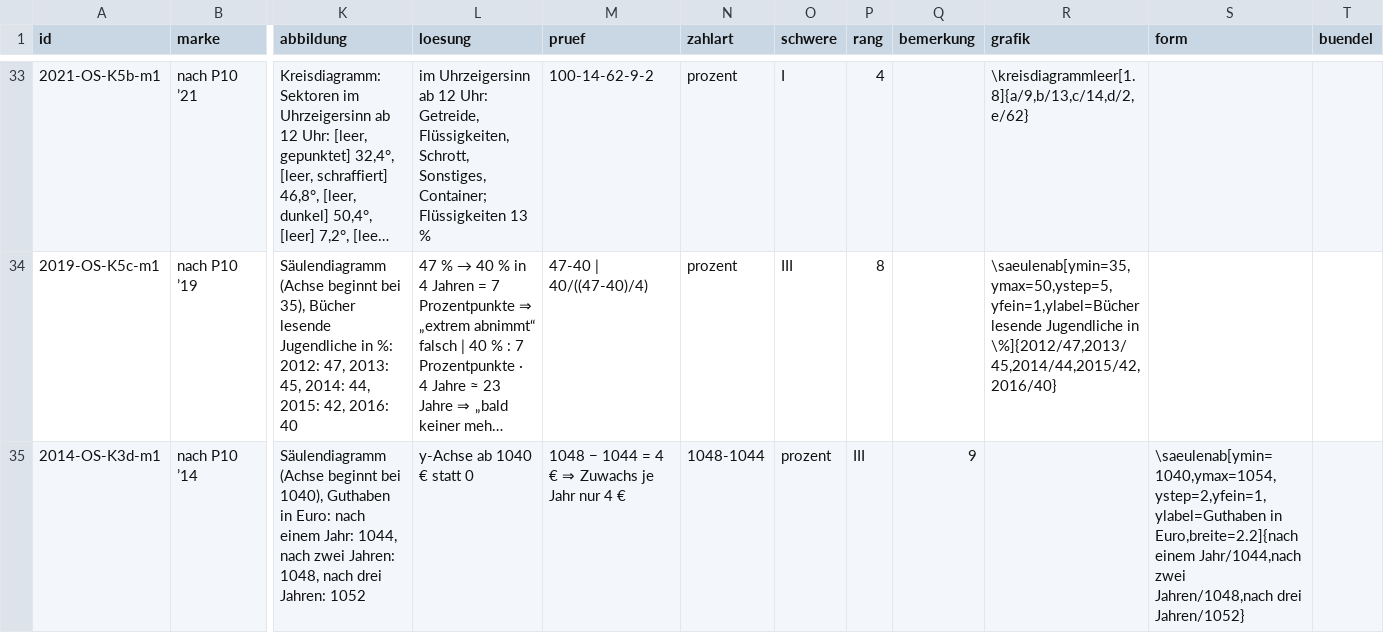
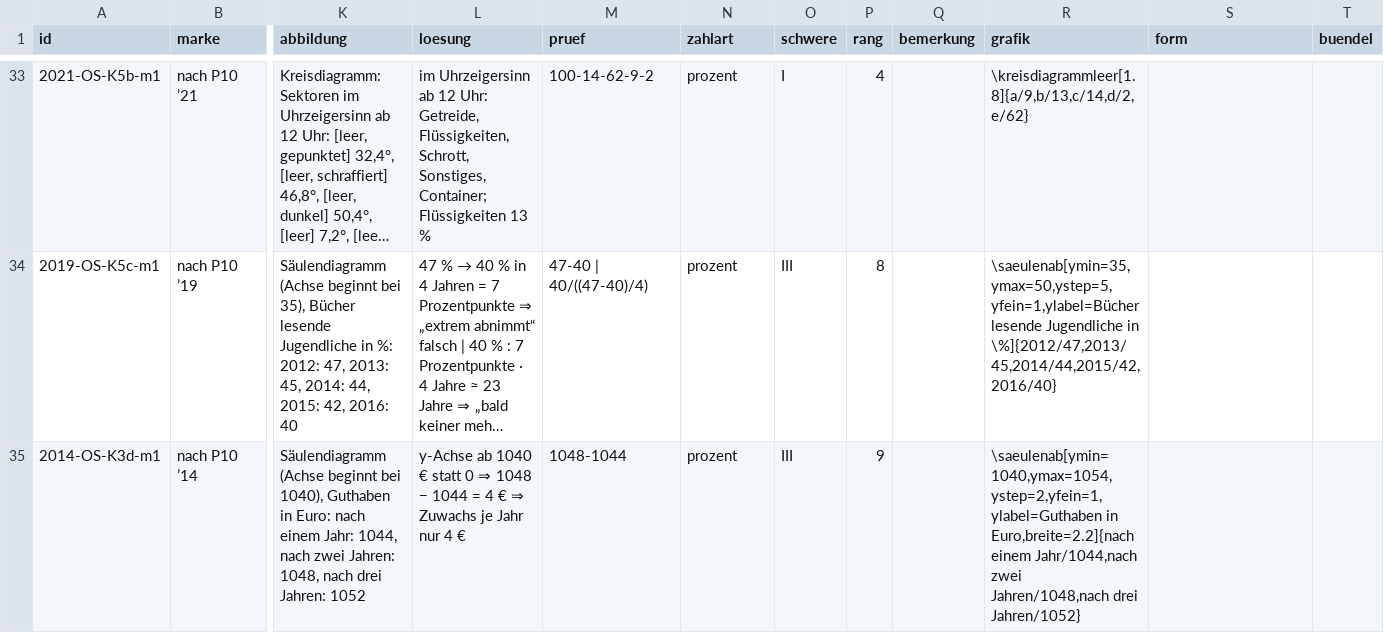
Before and after one commit to hz-0801/mathe-nachhilfe, a CSV file: msa/mehr-p10/daten.csv, drawn as a sheet; only a part is shown, gaps mark what is left out; long unchanged cells end in …; the diff names each change by its address in the sheet, - before the commit and + after, or states it on an @@ line.

```diff
--- a/msa/mehr-p10/daten.csv
+++ b/msa/mehr-p10/daten.csv
-L35 (loesung): …statt 0
+L35 (loesung): …statt 0 ⇒ 1048 − 1044 = 4 € ⇒ Zuwachs je Jahr nur 4 €
-M35 (pruef): 1048 − 1044 = 4 € ⇒ Zuwachs je Jahr nur 4 €
+M35 (pruef): 1048-1044
-N35 (zahlart): 1048-1044
+N35 (zahlart): prozent
-O35 (schwere): prozent
+O35 (schwere): III
-P35 (rang): III
+P35 (rang): 9
-Q35 (bemerkung): 9
+Q35 (bemerkung): (empty)
-R35 (grafik): (empty)
+R35 (grafik): \saeulenab[ymin=1040,ymax=1054,ystep=2,yfein=1,ylabel=Guthaben in Euro,breite=2.2]{nach einem Jahr/1044,nach zwei Jahren/1048,nach drei Jahren/1052}
-S35 (form): \saeulenab[ymin=1040,ymax=1054,ystep=2,yfein=1,ylabel=Guthaben in Euro,breite=2.2]{nach einem Jahr/1044,nach zwei Jahren/1048,nach drei Jahren/1052}
+S35 (form): (empty)
```
